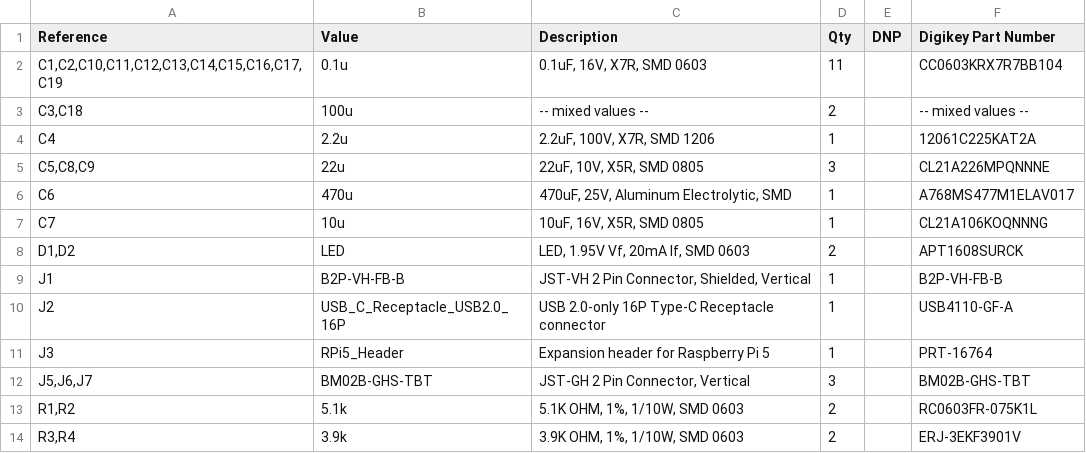
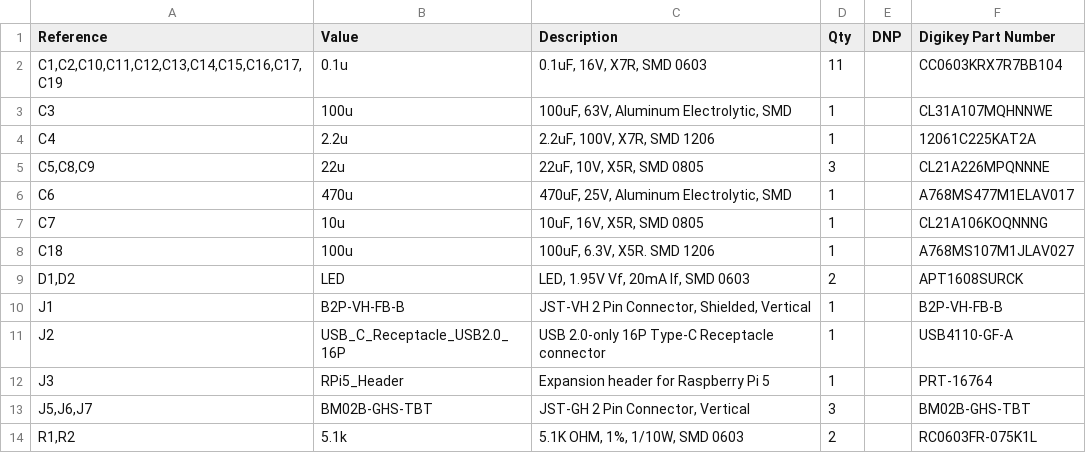
Before and after one commit to krups/RockSatX-GHOST-Hardware, a CSV file: RocketStation/Documentation/RocketStation_BOM.csv, drawn as a sheet; only a part is shown; the shorter side is filled out with more unchanged rows.

Commit message:
Corrected entries for C3 & C18 (100uF) on RocketStation BOM

```diff
--- a/RocketStation/Documentation/RocketStation_BOM.csv
+++ b/RocketStation/Documentation/RocketStation_BOM.csv
@@ -2,3 +2,3 @@
 "C1,C2,C10,C11,C12,C13,C14,C15,C16,C17,C19","0.1u","0.1uF, 16V, X7R, SMD 0603","11","","CC0603KRX7R7BB104"
-"C3,C18","100u","-- mixed values --","2","","-- mixed values --"
+"C3","100u","100uF, 63V, Aluminum Electrolytic, SMD","1","","CL31A107MQHNNWE"
 "C4","2.2u","2.2uF, 100V, X7R, SMD 1206","1","","12061C225KAT2A"
@@ -7,2 +7,3 @@
 "C7","10u","10uF, 16V, X5R, SMD 0805","1","","CL21A106KOQNNNG"
+"C18","100u","100uF, 6.3V, X5R. SMD 1206","1","","A768MS107M1JLAV027"
 "D1,D2","LED","LED, 1.95V Vf, 20mA If, SMD 0603","2","","APT1608SURCK"
```
Also changed, not shown: 1 other file.
